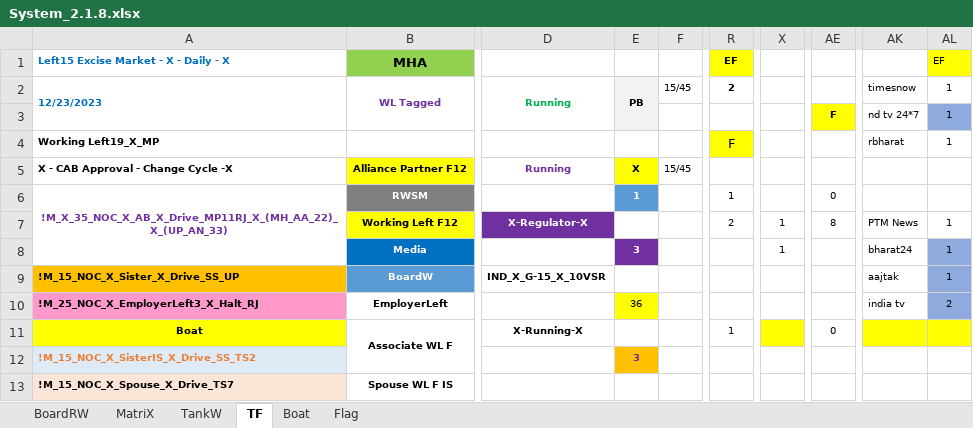
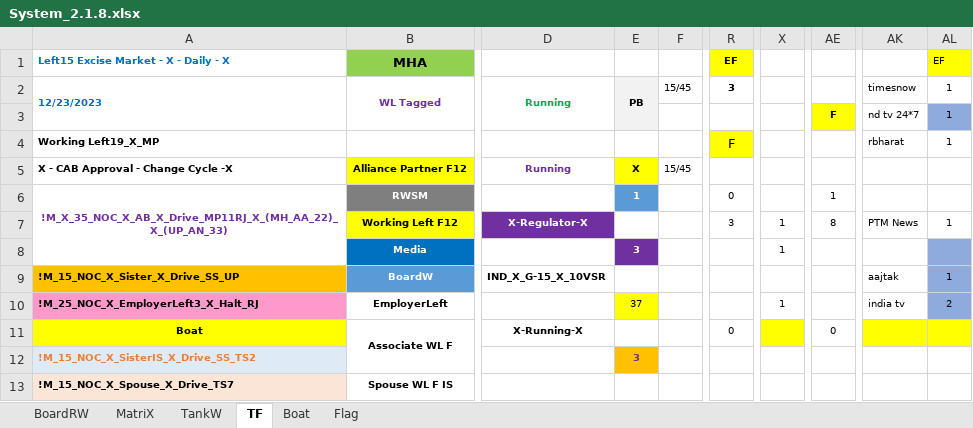
Before and after one commit to sawanCoder11/System_Work_RW, an Excel workbook: System_2.1.8.xlsx, sheet TF, drawn as a sheet; only a part is shown, gaps mark what is left out; values as stored, in another font and other column widths than the file's, no borders; the diff names each change by its address in the sheet, - before the commit and + after, or states it on an @@ line.

Commit message:
Rw - Updates
Rw - Updates

```diff
--- a/System_2.1.8.xlsx (sheet TF)
+++ b/System_2.1.8.xlsx (sheet TF)
-R2: 2
+R2: 3
-R6: 1
+R6: 0
-AE6: 0
+AE6: 1
-R7: 2
+R7: 3
-AK8: bharat24
+AK8: (empty)
-AL8: 1
+AL8: (empty)
-E10: 36
+E10: 37
-X10: (empty)
+X10: 1
-R11: 1
+R11: 0
```
Also changed, not shown: sheet Boat, sheet MatriX.
